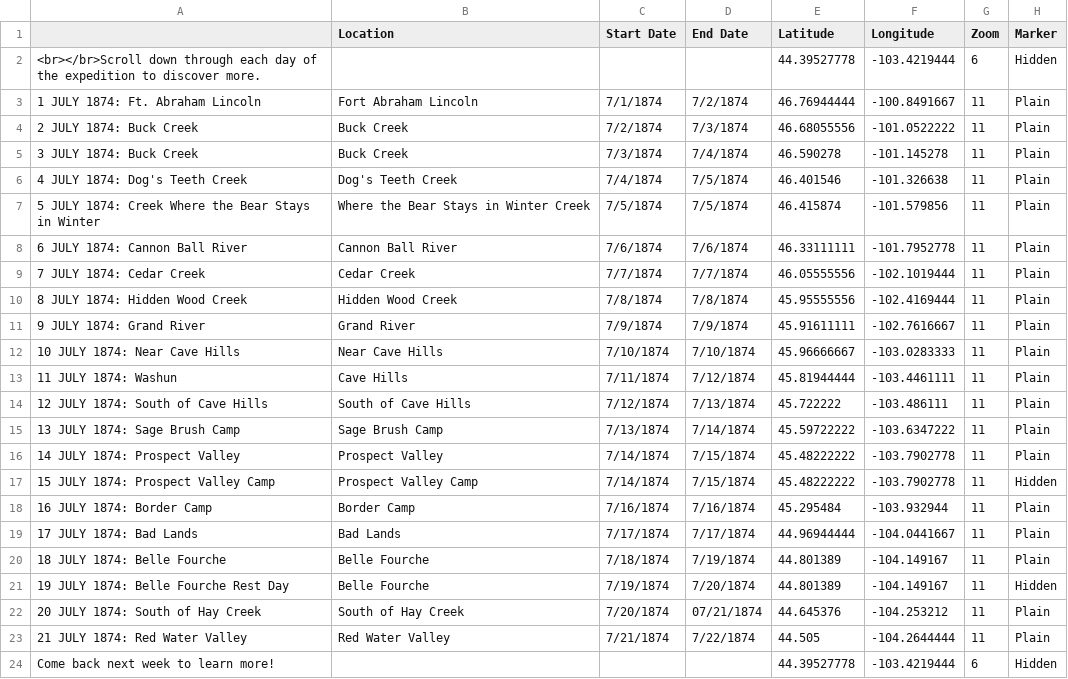
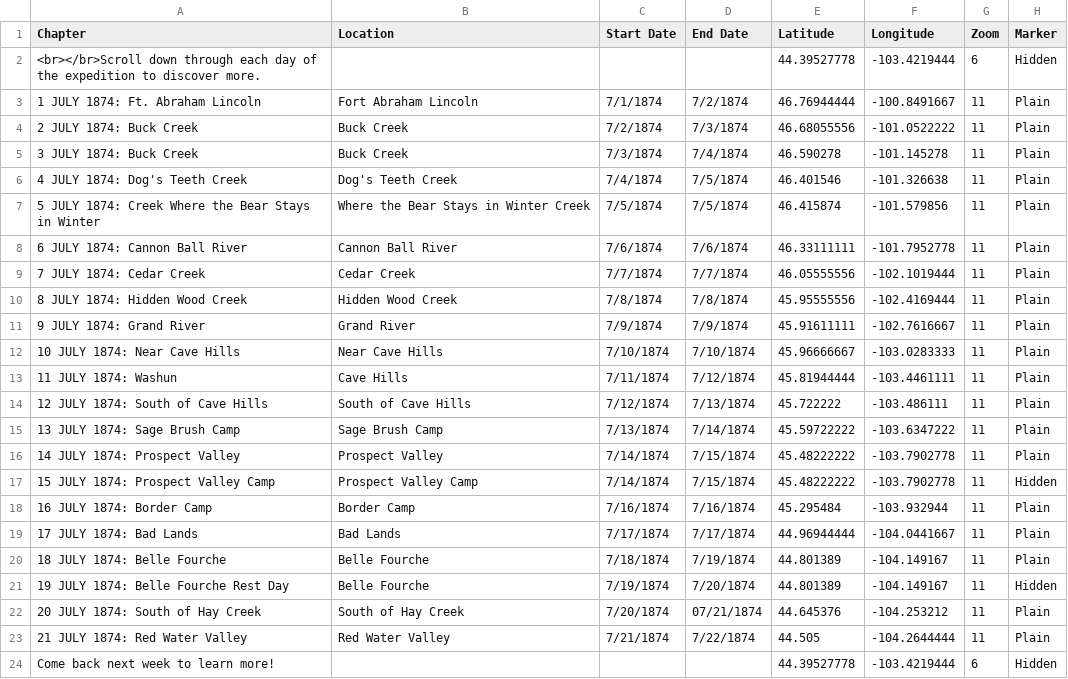
Before and after one commit to Brown-University-Library/ioop, a CSV file: csv/Chapters.csv, drawn as a sheet; only a part is shown; the diff names each change by its address in the sheet, - before the commit and + after, or states it on an @@ line.

Commit message:
Update Chapters.csv

```diff
--- a/csv/Chapters.csv
+++ b/csv/Chapters.csv
-A1: (empty)
+A1: Chapter
```
